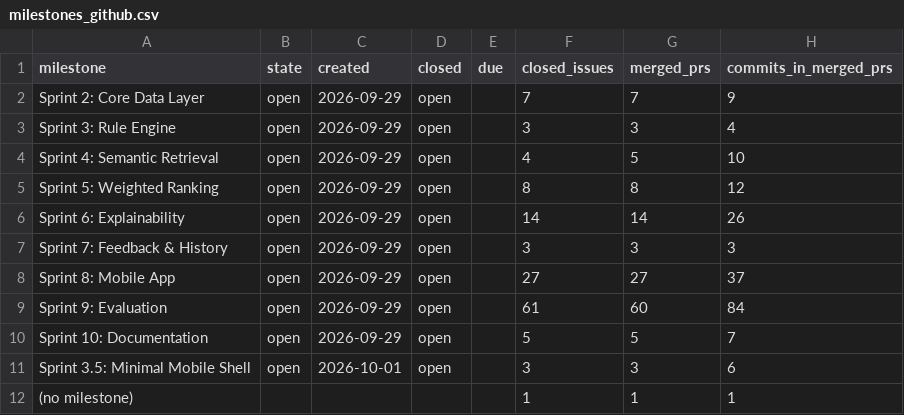
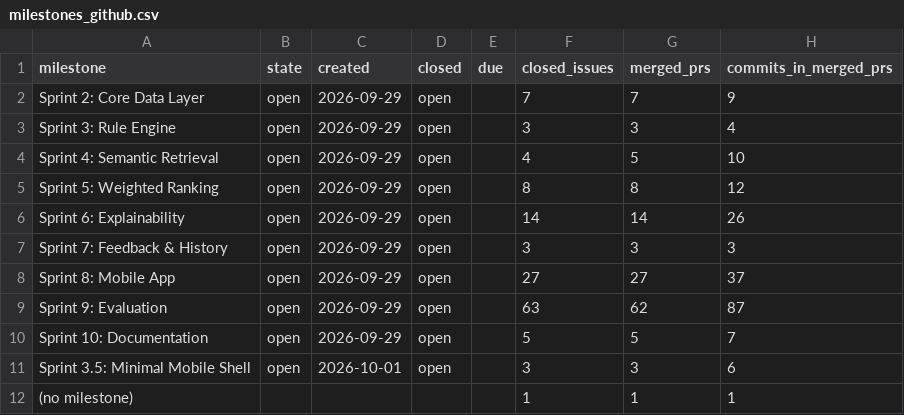
Before and after one commit to Alysa-Gathoni/Nurtura, a CSV file: docs/report_evidence/raw/milestones_github.csv, drawn as a sheet.

```diff
--- a/docs/report_evidence/raw/milestones_github.csv
+++ b/docs/report_evidence/raw/milestones_github.csv
@@ -8,3 +8,3 @@ Sprint 7: Feedback & History,open,2026-09-29,open,,3,3,3
 Sprint 8: Mobile App,open,2026-09-29,open,,27,27,37
-Sprint 9: Evaluation,open,2026-09-29,open,,61,60,84
+Sprint 9: Evaluation,open,2026-09-29,open,,63,62,87
 Sprint 10: Documentation,open,2026-09-29,open,,5,5,7
```
Also changed, not shown: docs/report_evidence/raw/changes_since_sprint6.csv, docs/report_evidence/raw/latency_runs.csv, 33 other files.
